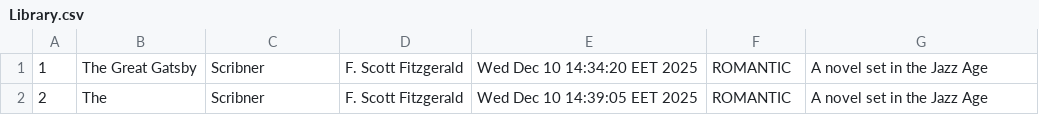
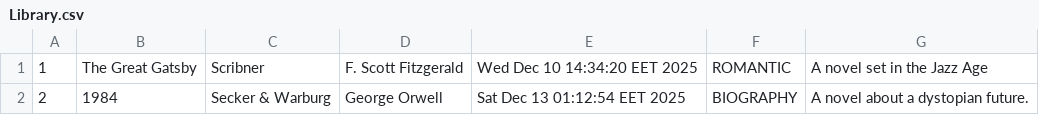
Before and after one commit to fadyselimz/Library-Management-System, a CSV file: Library.csv, drawn as a sheet.

```diff
--- a/Library.csv
+++ b/Library.csv
@@ -1,2 +1,2 @@
 1,The Great Gatsby,Scribner,F. Scott Fitzgerald,Wed Dec 10 14:34:20 EET 2025,ROMANTIC,A novel set in the Jazz Age
-2,The,Scribner,F. Scott Fitzgerald,Wed Dec 10 14:39:05 EET 2025,ROMANTIC,A novel set in the Jazz Age
+2,1984,Secker & Warburg,George Orwell,Sat Dec 13 01:12:54 EET 2025,BIOGRAPHY,A novel about a dystopian future.
```
Also changed, not shown: 16 other files.
